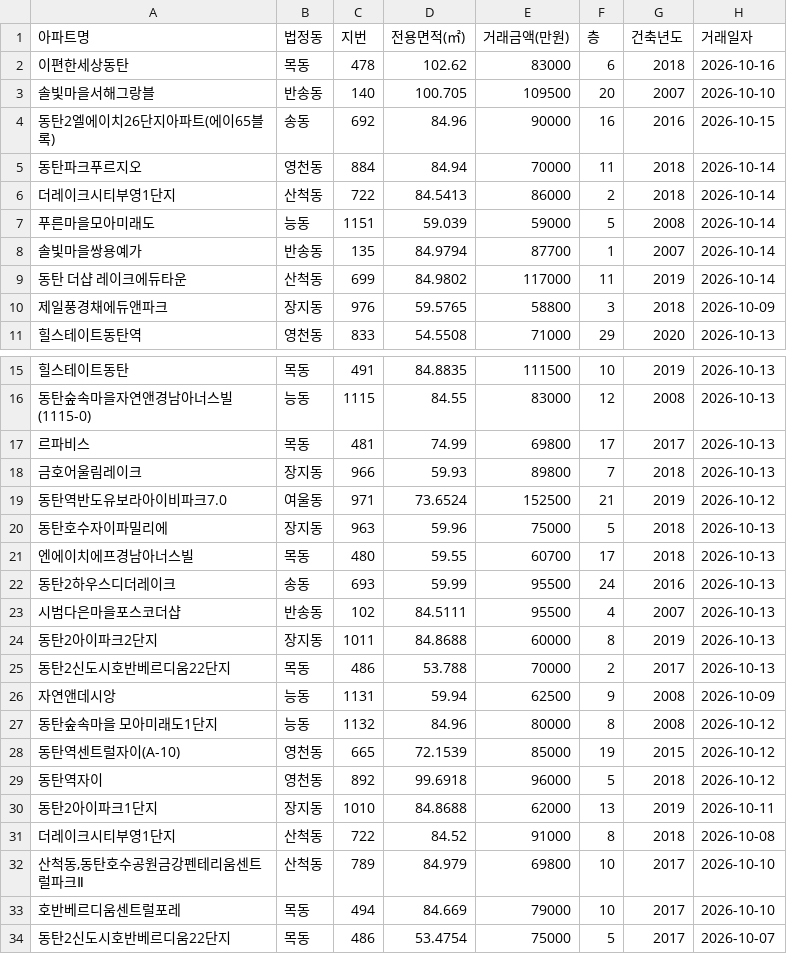
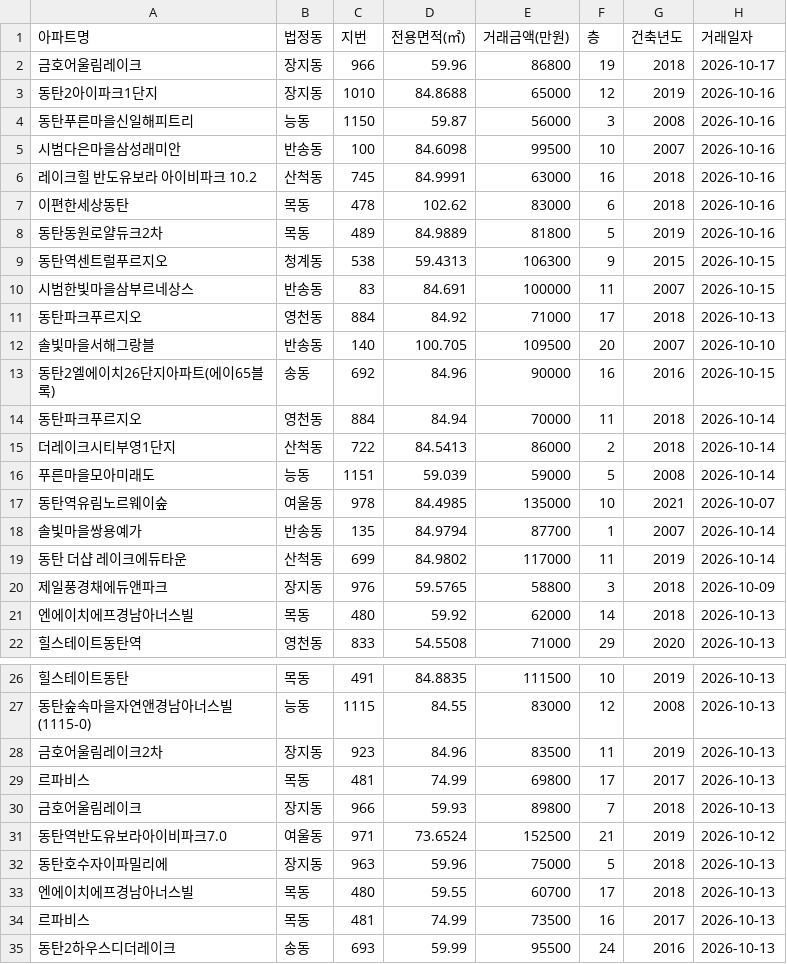
Before and after one commit to Portfolio-Architects/PORTFOLIO-DVIEW, a CSV file: dongtan_transactions_latest.csv, drawn as a sheet; only a part is shown, gaps mark what is left out; the shorter side is filled out with more unchanged rows; the diff covers the shown part only.

```diff
--- a/dongtan_transactions_latest.csv
+++ b/dongtan_transactions_latest.csv
@@ -1,3 +1,12 @@
 아파트명,법정동,지번,전용면적(㎡),거래금액(만원),층,건축년도,거래일자
+금호어울림레이크,장지동,966,59.96,86800,19,2018,2026-10-17
+동탄2아이파크1단지,장지동,1010,84.8688,65000,12,2019,2026-10-16
+동탄푸른마을신일해피트리,능동,1150,59.87,56000,3,2008,2026-10-16
+시범다은마을삼성래미안,반송동,100,84.6098,99500,10,2007,2026-10-16
+레이크힐 반도유보라 아이비파크 10.2,산척동,745,84.9991,63000,16,2018,2026-10-16
 이편한세상동탄,목동,478,102.62,83000,6,2018,2026-10-16
+동탄동원로얄듀크2차,목동,489,84.9889,81800,5,2019,2026-10-16
+동탄역센트럴푸르지오,청계동,538,59.4313,106300,9,2015,2026-10-15
+시범한빛마을삼부르네상스,반송동,83,84.691,100000,11,2007,2026-10-15
+동탄파크푸르지오,영천동,884,84.92,71000,17,2018,2026-10-13
 솔빛마을서해그랑블,반송동,140,100.705,109500,20,2007,2026-10-10
@@ -7,2 +16,3 @@
 푸른마을모아미래도,능동,1151,59.039,59000,5,2008,2026-10-14
+동탄역유림노르웨이숲,여울동,978,84.4985,135000,10,2021,2026-10-07
 솔빛마을쌍용예가,반송동,135,84.9794,87700,1,2007,2026-10-14
@@ -10,2 +20,3 @@
 제일풍경채에듀앤파크,장지동,976,59.5765,58800,3,2018,2026-10-09
+엔에이치에프경남아너스빌,목동,480,59.92,62000,14,2018,2026-10-13
 힐스테이트동탄역,영천동,833,54.5508,71000,29,2020,2026-10-13
@@ -16,2 +27,3 @@
 동탄숲속마을자연앤경남아너스빌(1115-0),능동,1115,84.55,83000,12,2008,2026-10-13
+금호어울림레이크2차,장지동,923,84.96,83500,11,2019,2026-10-13
 르파비스,목동,481,74.99,69800,17,2017,2026-10-13
@@ -21,2 +33,3 @@
 엔에이치에프경남아너스빌,목동,480,59.55,60700,17,2018,2026-10-13
+르파비스,목동,481,74.99,73500,16,2017,2026-10-13
 동탄2하우스디더레이크,송동,693,59.99,95500,24,2016,2026-10-13
```
Also changed, not shown: 2 added rows elsewhere in this file, 2 other files.
